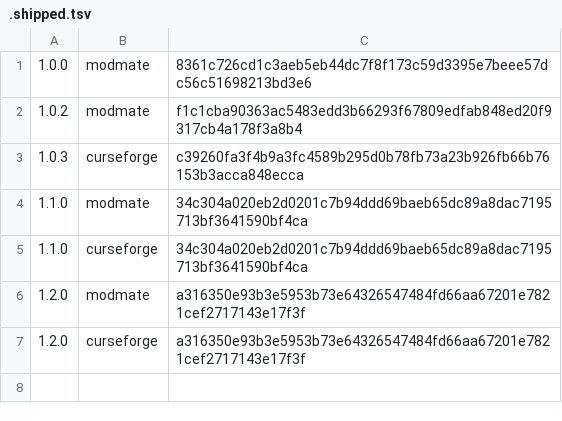
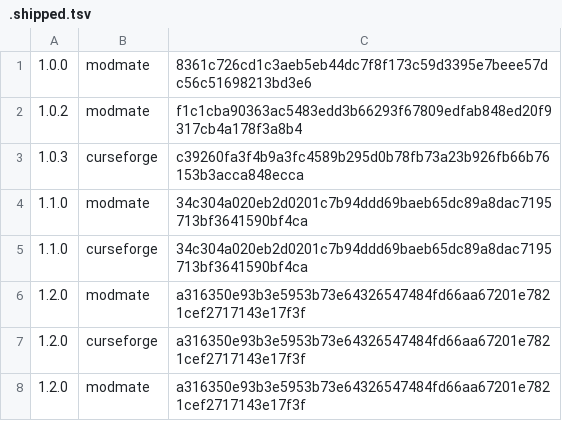
Before and after one commit to farapholch/snuffle-companions, a TSV file: .shipped.tsv, drawn as a sheet.

```diff
--- a/.shipped.tsv
+++ b/.shipped.tsv
@@ -7 +7,2 @@
 1.2.0	curseforge	a316350e93b3e5953b73e64326547484fd66aa67201e7821cef2717143e17f3f
+1.2.0	modmate	a316350e93b3e5953b73e64326547484fd66aa67201e7821cef2717143e17f3f
```
Also changed, not shown: 15 other files.
